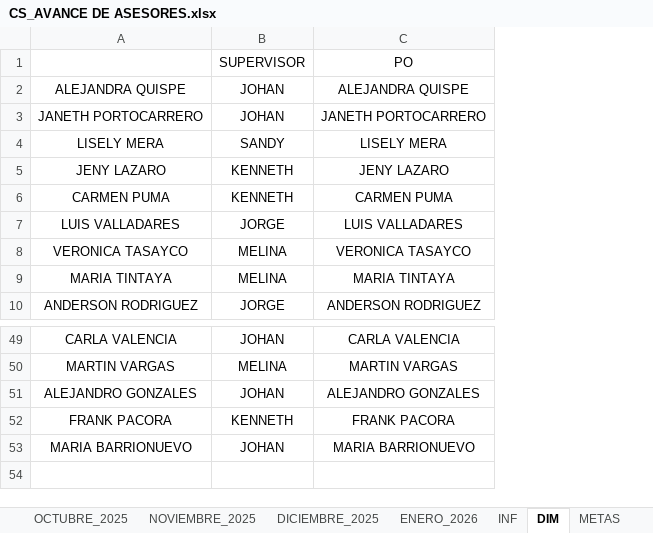
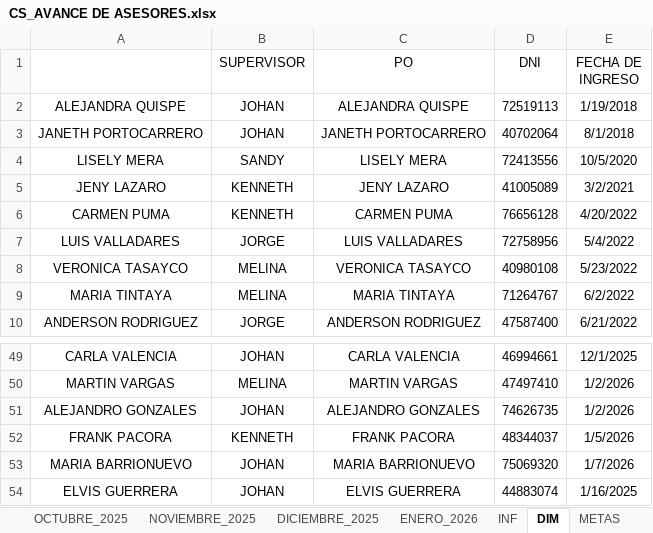
Before and after one commit to jvasquez98/Ranking, an Excel workbook: CS_AVANCE DE ASESORES.xlsx, sheet DIM, drawn as a sheet; only a part is shown, gaps mark what is left out; values as stored, in another font and other column widths than the file's, no borders; table styles not drawn; the diff names each change by its address in the sheet, - before the commit and + after, or states it on an @@ line.

```diff
--- a/CS_AVANCE DE ASESORES.xlsx (sheet DIM)
+++ b/CS_AVANCE DE ASESORES.xlsx (sheet DIM)
+column D (DNI), rows 2-10: 72519113 | 40702064 | 72413556 | 41005089 | 76656128 | 72758956 | 40980108 | 71264767 | 47587400; rows 49-53: 46994661 | 47497410 | 74626735 | 48344037 | 75069320
+column E (FECHA DE INGRESO), rows 2-10: 1/19/2018 | 8/1/2018 | 10/5/2020 | 3/2/2021 | 4/20/2022 | 5/4/2022 | 5/23/2022 | 6/2/2022 | 6/21/2022; rows 49-53: 12/1/2025 | 1/2/2026 | 1/2/2026 | 1/5/2026 | 1/7/2026
+row 54: ELVIS GUERRERA | JOHAN | ELVIS GUERRERA | 44883074 | 1/16/2025
```
Also changed, not shown: sheet JULIO_2025, sheet AGOSTO_2025, sheet SETIEMBRE_2025, sheet JUNIO_2025, sheet MAYO_2025, sheet MARZO_2025, 7 more sheets, 4 other files.
